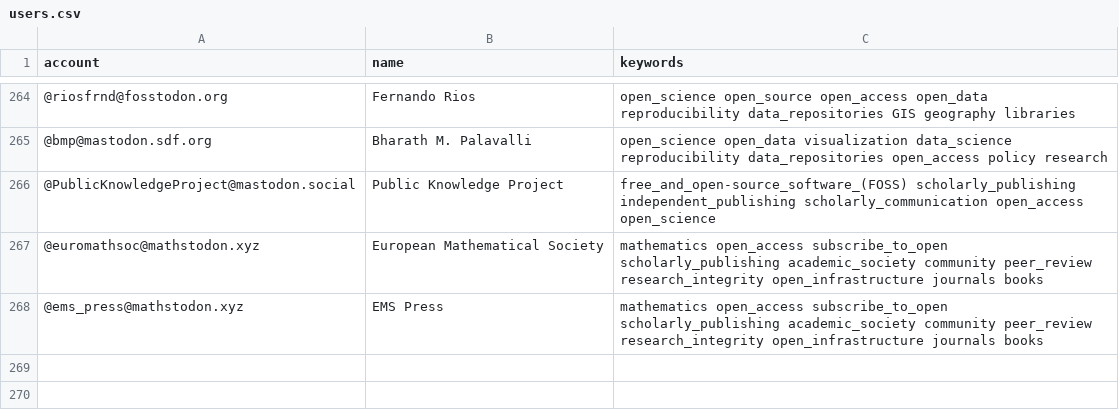
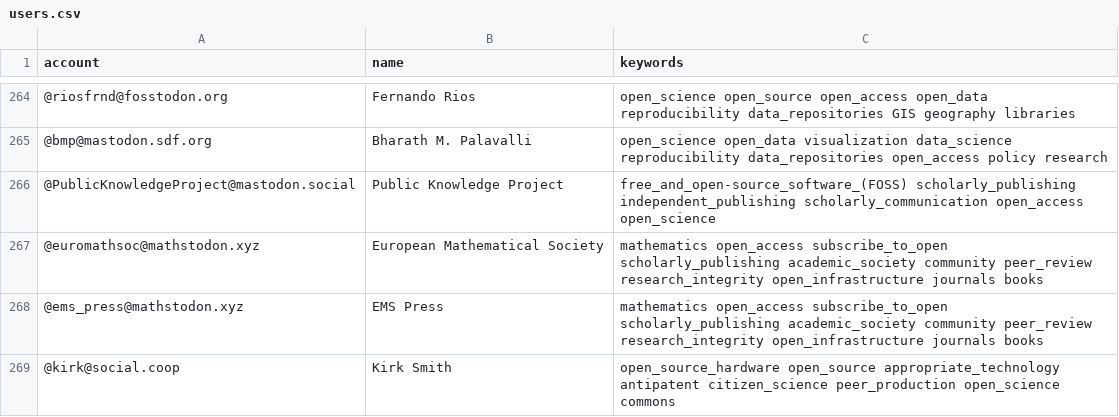
Before and after one commit to rimamrahal/Mastodon-OpenScience, a CSV file: resources/users.csv, drawn as a sheet; only a part is shown, gaps mark what is left out; the diff names each change by its address in the sheet, - before the commit and + after, or states it on an @@ line.

Commit message:
Update users.csv - added @kirk@social.coop

```diff
--- a/resources/users.csv
+++ b/resources/users.csv
+row 269: @kirk@social.coop | Kirk Smith | open_source_hardware open_source appropriate_technology antipatent citizen_science peer_production open_science commons
```
